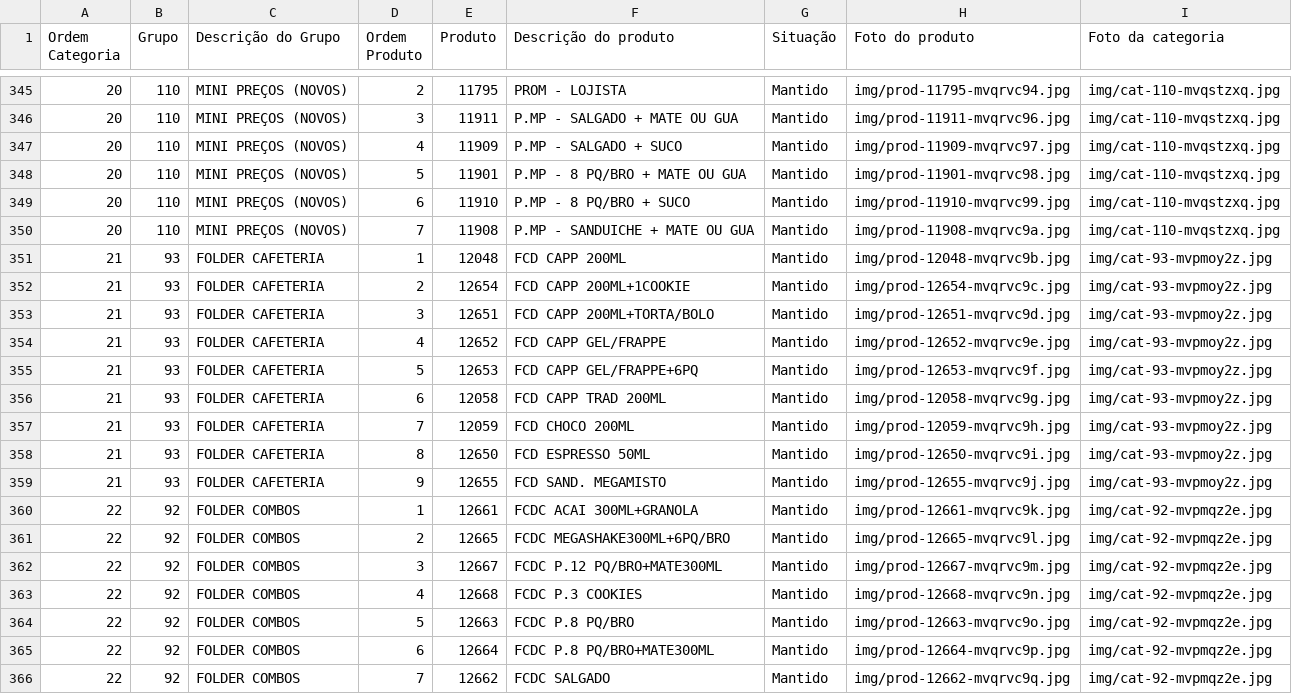
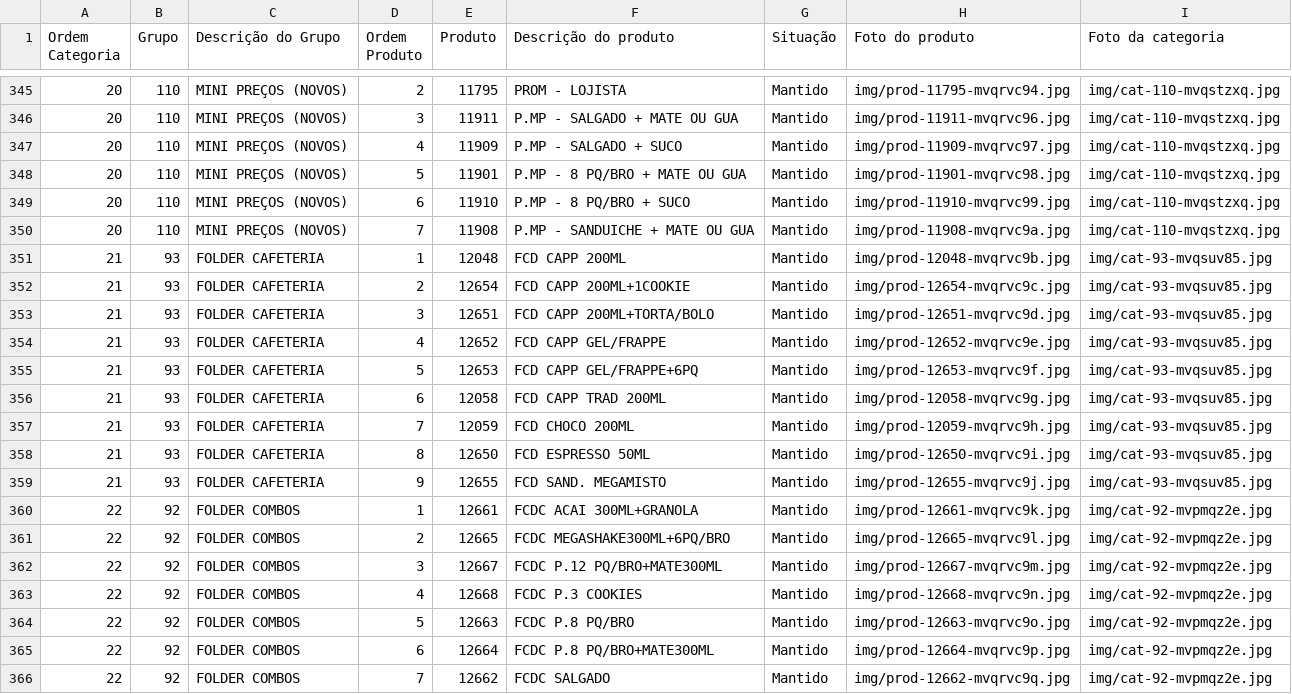
Before and after one commit to Ucasplayer/organizador-pdv-megamatte, a CSV file: data/pdv-final.csv, drawn as a sheet; only a part is shown, gaps mark what is left out.

Commit message:
Trocou a foto da categoria FOLDER CAFETERIA

```diff
--- a/data/pdv-final.csv
+++ b/data/pdv-final.csv
@@ -350,11 +350,11 @@
 "20";"110";"MINI PREÇOS (NOVOS)";"7";"11908";"P.MP - SANDUICHE + MATE OU GUA";"Mantido";"img/prod-11908-mvqrvc9a.jpg";"img/cat-110-mvqstzxq.jpg"
-"21";"93";"FOLDER CAFETERIA";"1";"12048";"FCD CAPP 200ML";"Mantido";"img/prod-12048-mvqrvc9b.jpg";"img/cat-93-mvpmoy2z.jpg"
-"21";"93";"FOLDER CAFETERIA";"2";"12654";"FCD CAPP 200ML+1COOKIE";"Mantido";"img/prod-12654-mvqrvc9c.jpg";"img/cat-93-mvpmoy2z.jpg"
-"21";"93";"FOLDER CAFETERIA";"3";"12651";"FCD CAPP 200ML+TORTA/BOLO";"Mantido";"img/prod-12651-mvqrvc9d.jpg";"img/cat-93-mvpmoy2z.jpg"
-"21";"93";"FOLDER CAFETERIA";"4";"12652";"FCD CAPP GEL/FRAPPE";"Mantido";"img/prod-12652-mvqrvc9e.jpg";"img/cat-93-mvpmoy2z.jpg"
-"21";"93";"FOLDER CAFETERIA";"5";"12653";"FCD CAPP GEL/FRAPPE+6PQ";"Mantido";"img/prod-12653-mvqrvc9f.jpg";"img/cat-93-mvpmoy2z.jpg"
-"21";"93";"FOLDER CAFETERIA";"6";"12058";"FCD CAPP TRAD 200ML";"Mantido";"img/prod-12058-mvqrvc9g.jpg";"img/cat-93-mvpmoy2z.jpg"
-"21";"93";"FOLDER CAFETERIA";"7";"12059";"FCD CHOCO 200ML";"Mantido";"img/prod-12059-mvqrvc9h.jpg";"img/cat-93-mvpmoy2z.jpg"
-"21";"93";"FOLDER CAFETERIA";"8";"12650";"FCD ESPRESSO 50ML";"Mantido";"img/prod-12650-mvqrvc9i.jpg";"img/cat-93-mvpmoy2z.jpg"
-"21";"93";"FOLDER CAFETERIA";"9";"12655";"FCD SAND. MEGAMISTO";"Mantido";"img/prod-12655-mvqrvc9j.jpg";"img/cat-93-mvpmoy2z.jpg"
+"21";"93";"FOLDER CAFETERIA";"1";"12048";"FCD CAPP 200ML";"Mantido";"img/prod-12048-mvqrvc9b.jpg";"img/cat-93-mvqsuv85.jpg"
+"21";"93";"FOLDER CAFETERIA";"2";"12654";"FCD CAPP 200ML+1COOKIE";"Mantido";"img/prod-12654-mvqrvc9c.jpg";"img/cat-93-mvqsuv85.jpg"
+"21";"93";"FOLDER CAFETERIA";"3";"12651";"FCD CAPP 200ML+TORTA/BOLO";"Mantido";"img/prod-12651-mvqrvc9d.jpg";"img/cat-93-mvqsuv85.jpg"
+"21";"93";"FOLDER CAFETERIA";"4";"12652";"FCD CAPP GEL/FRAPPE";"Mantido";"img/prod-12652-mvqrvc9e.jpg";"img/cat-93-mvqsuv85.jpg"
+"21";"93";"FOLDER CAFETERIA";"5";"12653";"FCD CAPP GEL/FRAPPE+6PQ";"Mantido";"img/prod-12653-mvqrvc9f.jpg";"img/cat-93-mvqsuv85.jpg"
+"21";"93";"FOLDER CAFETERIA";"6";"12058";"FCD CAPP TRAD 200ML";"Mantido";"img/prod-12058-mvqrvc9g.jpg";"img/cat-93-mvqsuv85.jpg"
+"21";"93";"FOLDER CAFETERIA";"7";"12059";"FCD CHOCO 200ML";"Mantido";"img/prod-12059-mvqrvc9h.jpg";"img/cat-93-mvqsuv85.jpg"
+"21";"93";"FOLDER CAFETERIA";"8";"12650";"FCD ESPRESSO 50ML";"Mantido";"img/prod-12650-mvqrvc9i.jpg";"img/cat-93-mvqsuv85.jpg"
+"21";"93";"FOLDER CAFETERIA";"9";"12655";"FCD SAND. MEGAMISTO";"Mantido";"img/prod-12655-mvqrvc9j.jpg";"img/cat-93-mvqsuv85.jpg"
 "22";"92";"FOLDER COMBOS";"1";"12661";"FCDC ACAI 300ML+GRANOLA";"Mantido";"img/prod-12661-mvqrvc9k.jpg";"img/cat-92-mvpmqz2e.jpg"
```
Also changed, not shown: 2 other files.
